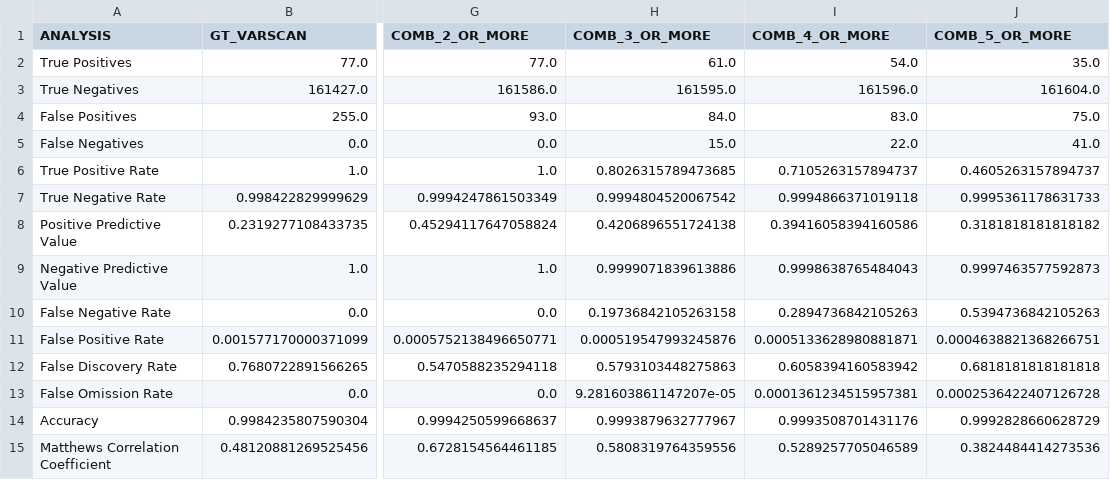
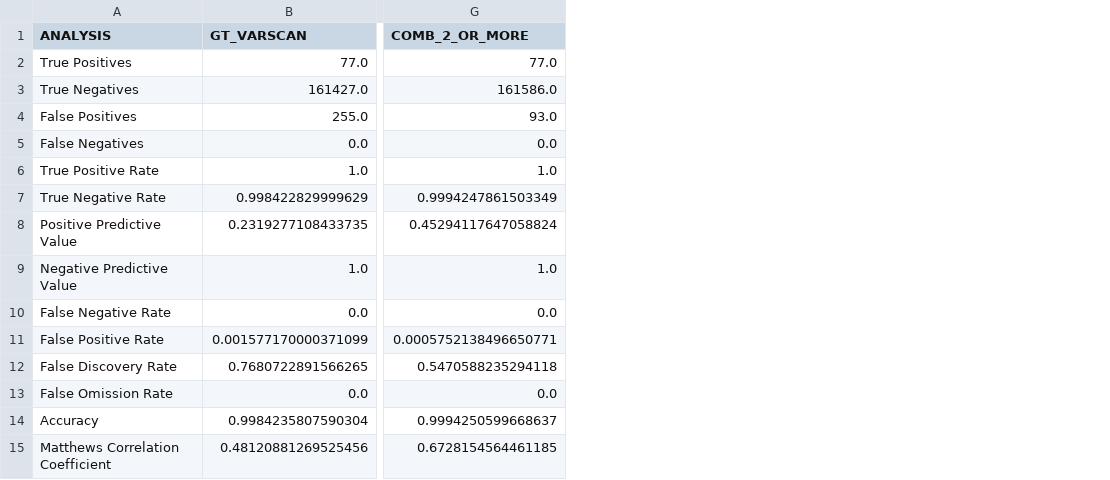
Before and after one commit to lod2000/exome-qc, a CSV file: data/analysis.csv, drawn as a sheet; only a part is shown, gaps mark what is left out; the diff names each change by its address in the sheet, - before the commit and + after, or states it on an @@ line.

```diff
--- a/data/analysis.csv
+++ b/data/analysis.csv
-column H (COMB_3_OR_MORE), rows 2-15: 61.0 | 161595.0 | 84.0 | 15.0 | 0.8026315789473685 | 0.9994804520067542 | 0.4206896551724138 | 0.9999071839613886 | 0.19736842105263158 | 0.000519547993245876 | 0.5793103448275863 | 9.281603861147207e-05 | 0.9993879632777967 | 0.5808319764359556
-column I (COMB_4_OR_MORE), rows 2-15: 54.0 | 161596.0 | 83.0 | 22.0 | 0.7105263157894737 | 0.9994866371019118 | 0.39416058394160586 | 0.9998638765484043 | 0.2894736842105263 | 0.0005133628980881871 | 0.6058394160583942 | 0.0001361234515957381 | 0.9993508701431176 | 0.5289257705046589
-column J (COMB_5_OR_MORE), rows 2-15: 35.0 | 161604.0 | 75.0 | 41.0 | 0.4605263157894737 | 0.9995361178631733 | 0.3181818181818182 | 0.9997463577592873 | 0.5394736842105263 | 0.0004638821368266751 | 0.6818181818181818 | 0.0002536422407126728 | 0.9992828660628729 | 0.3824484414273536
```
Also changed, not shown: 2 other files.
